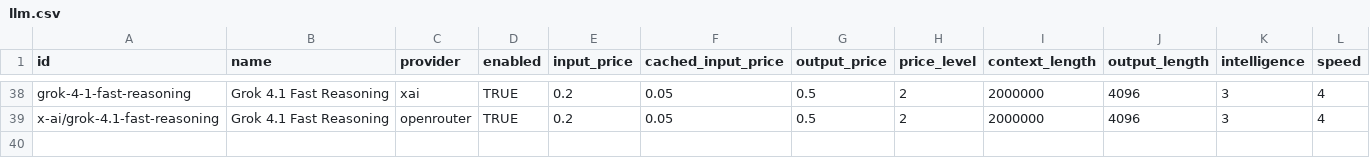
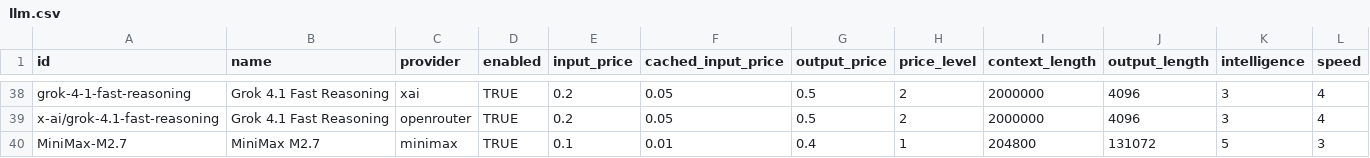
Before and after one commit to crestalnetwork/intentkit, a CSV file: intentkit/models/llm.csv, drawn as a sheet; only a part is shown, gaps mark what is left out; rows hold the shown columns only; the diff names each change by its address in the sheet, - before the commit and + after, or states it on an @@ line.

```diff
--- a/intentkit/models/llm.csv
+++ b/intentkit/models/llm.csv
+row 40: MiniMax-M2.7 | MiniMax M2.7 | minimax | TRUE | 0.1 | 0.01 | 0.4 | 1 | 204800 | 131072 | 5 | 3
```
Also changed, not shown: 15 other files.
